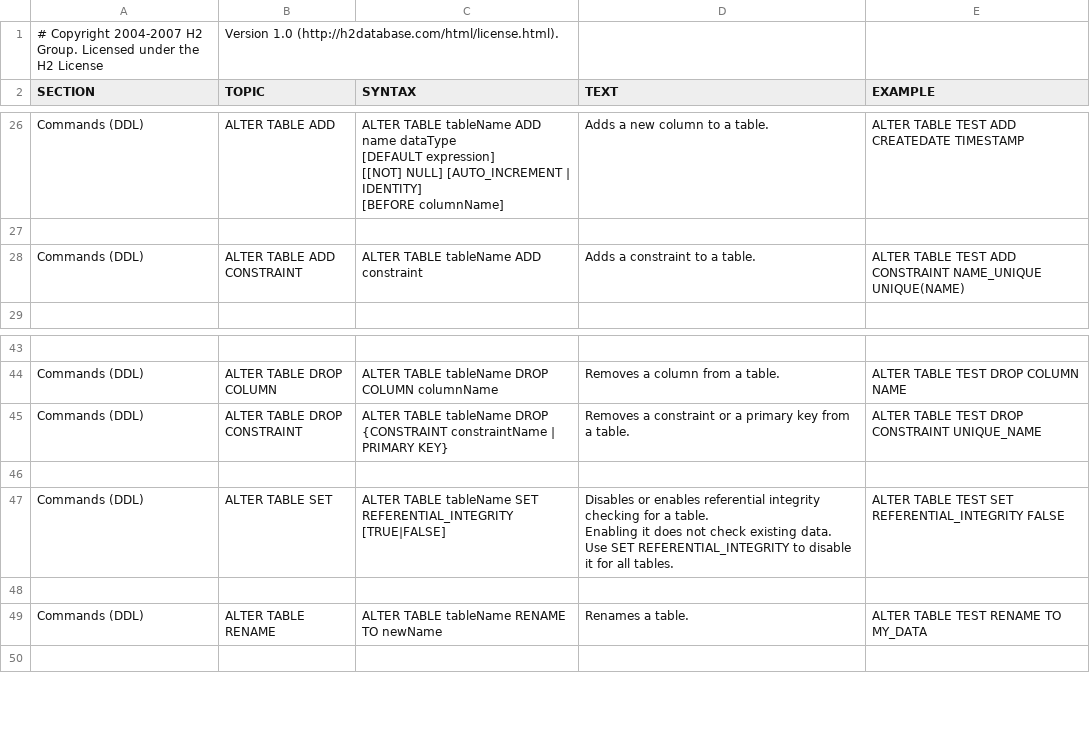
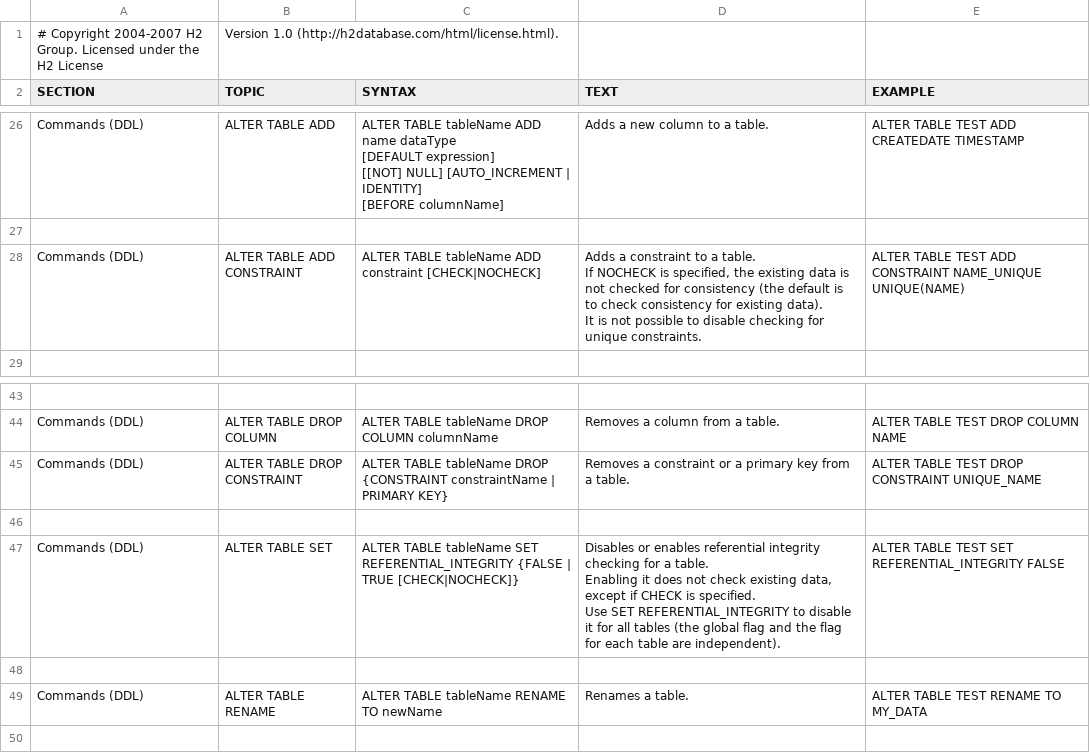
Before and after one commit to peterfich/h2database, a CSV file: h2/src/main/org/h2/res/help.csv, drawn as a sheet; only a part is shown, gaps mark what is left out.

```diff
--- a/h2/src/main/org/h2/res/help.csv
+++ b/h2/src/main/org/h2/res/help.csv
@@ -149,9 +149,11 @@ ALTER TABLE TEST ADD CREATEDATE TIMESTAMP
 
-"Commands (DDL)","ALTER TABLE ADD CONSTRAINT","
-ALTER TABLE tableName ADD constraint
-","
-Adds a constraint to a table.
-","
-ALTER TABLE TEST ADD CONSTRAINT NAME_UNIQUE UNIQUE(NAME)
-"
+"Commands (DDL)","ALTER TABLE ADD CONSTRAINT","
+ALTER TABLE tableName ADD constraint [CHECK|NOCHECK]
+","
+Adds a constraint to a table.
+If NOCHECK is specified, the existing data is not checked for consistency (the default is to check consistency for existing data).
+It is not possible to disable checking for unique constraints.
+","
+ALTER TABLE TEST ADD CONSTRAINT NAME_UNIQUE UNIQUE(NAME)
+"
 
@@ -244,11 +246,11 @@ ALTER TABLE TEST DROP CONSTRAINT UNIQUE_NAME
 
-"Commands (DDL)","ALTER TABLE SET","
-ALTER TABLE tableName SET REFERENTIAL_INTEGRITY [TRUE|FALSE]
-","
-Disables or enables referential integrity checking for a table.
-Enabling it does not check existing data.
-Use SET REFERENTIAL_INTEGRITY to disable it for all tables.
-","
-ALTER TABLE TEST SET REFERENTIAL_INTEGRITY FALSE
-"
+"Commands (DDL)","ALTER TABLE SET","
+ALTER TABLE tableName SET REFERENTIAL_INTEGRITY {FALSE | TRUE [CHECK|NOCHECK]}
+","
+Disables or enables referential integrity checking for a table.
+Enabling it does not check existing data, except if CHECK is specified.
+Use SET REFERENTIAL_INTEGRITY to disable it for all tables (the global flag and the flag for each table are independent).
+","
+ALTER TABLE TEST SET REFERENTIAL_INTEGRITY FALSE
+"
 
```
Also changed, not shown: 37 other files.
